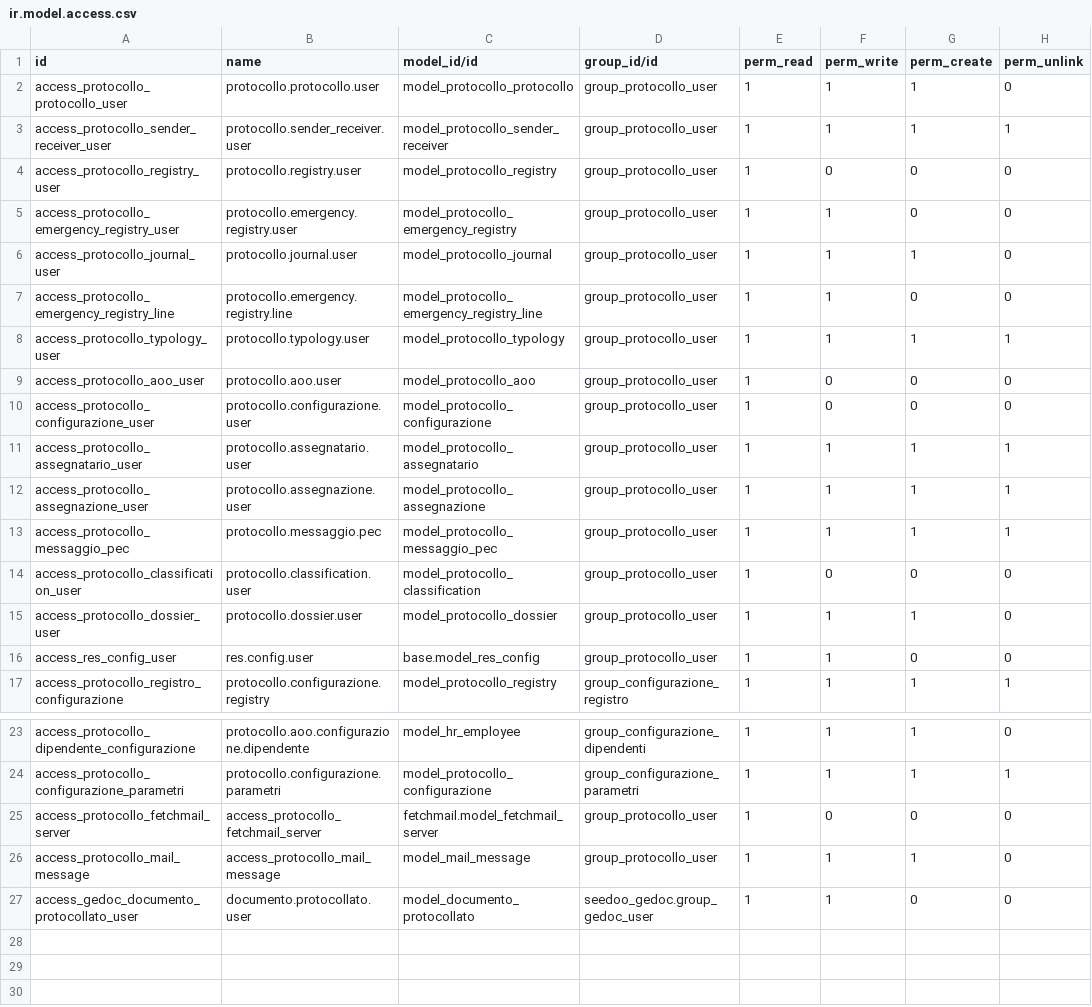
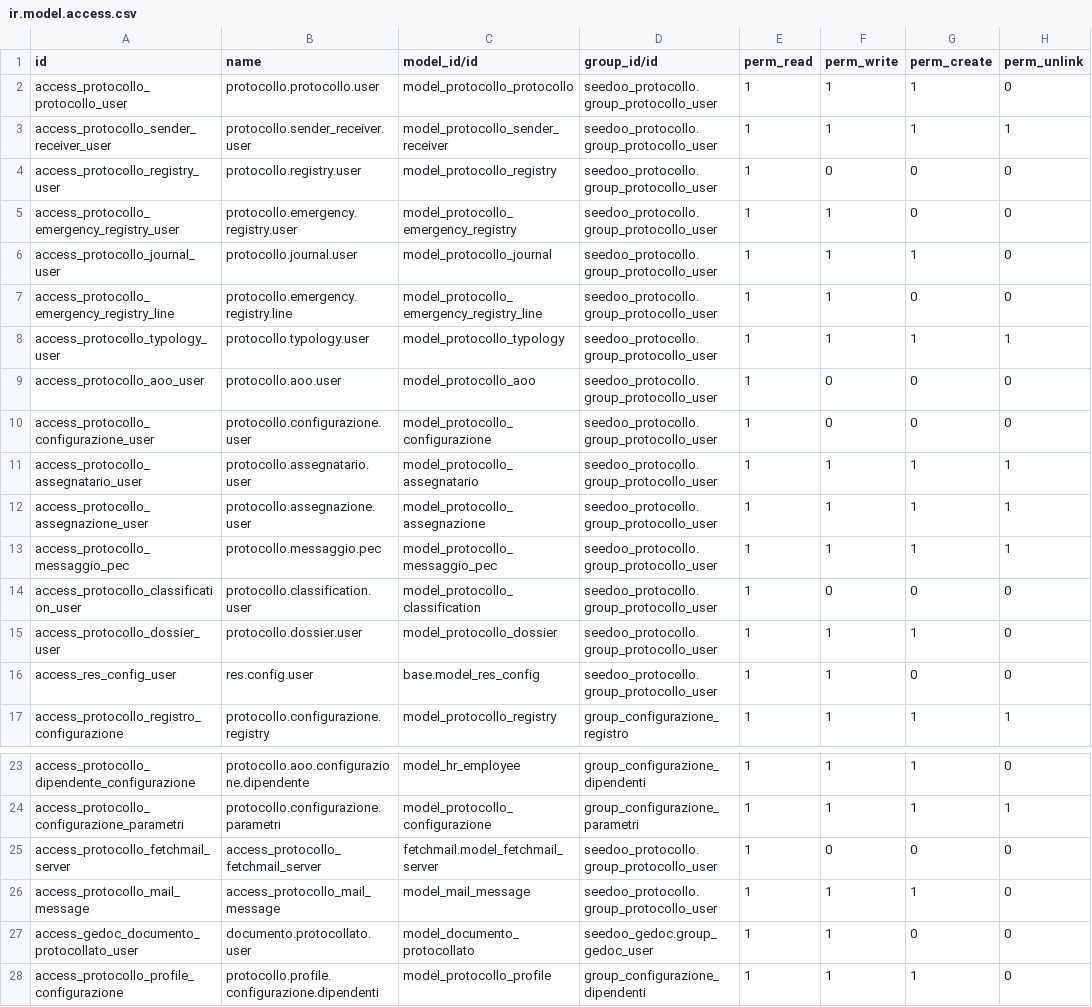
Before and after one commit to seedoo/seedoo-core, a CSV file: seedoo_protocollo/security/ir.model.access.csv, drawn as a sheet; only a part is shown, gaps mark what is left out.

```diff
--- a/seedoo_protocollo/security/ir.model.access.csv
+++ b/seedoo_protocollo/security/ir.model.access.csv
@@ -1,17 +1,17 @@
 id,name,model_id/id,group_id/id,perm_read,perm_write,perm_create,perm_unlink
-access_protocollo_protocollo_user,protocollo.protocollo.user,model_protocollo_protocollo,group_protocollo_user,1,1,1,0
-access_protocollo_sender_receiver_user,protocollo.sender_receiver.user,model_protocollo_sender_receiver,group_protocollo_user,1,1,1,1
-access_protocollo_registry_user,protocollo.registry.user,model_protocollo_registry,group_protocollo_user,1,0,0,0
-access_protocollo_emergency_registry_user,protocollo.emergency.registry.user,model_protocollo_emergency_registry,group_protocollo_user,1,1,0,0
-access_protocollo_journal_user,protocollo.journal.user,model_protocollo_journal,group_protocollo_user,1,1,1,0
-access_protocollo_emergency_registry_line,protocollo.emergency.registry.line,model_protocollo_emergency_registry_line,group_protocollo_user,1,1,0,0
-access_protocollo_typology_user,protocollo.typology.user,model_protocollo_typology,group_protocollo_user,1,1,1,1
-access_protocollo_aoo_user,protocollo.aoo.user,model_protocollo_aoo,group_protocollo_user,1,0,0,0
-access_protocollo_configurazione_user,protocollo.configurazione.user,model_protocollo_configurazione,group_protocollo_user,1,0,0,0
-access_protocollo_assegnatario_user,protocollo.assegnatario.user,model_protocollo_assegnatario,group_protocollo_user,1,1,1,1
-access_protocollo_assegnazione_user,protocollo.assegnazione.user,model_protocollo_assegnazione,group_protocollo_user,1,1,1,1
-access_protocollo_messaggio_pec,protocollo.messaggio.pec,model_protocollo_messaggio_pec,group_protocollo_user,1,1,1,1
-access_protocollo_classification_user,protocollo.classification.user,model_protocollo_classification,group_protocollo_user,1,0,0,0
-access_protocollo_dossier_user,protocollo.dossier.user,model_protocollo_dossier,group_protocollo_user,1,1,1,0
-access_res_config_user,res.config.user,base.model_res_config,group_protocollo_user,1,1,0,0
+access_protocollo_protocollo_user,protocollo.protocollo.user,model_protocollo_protocollo,seedoo_protocollo.group_protocollo_user,1,1,1,0
+access_protocollo_sender_receiver_user,protocollo.sender_receiver.user,model_protocollo_sender_receiver,seedoo_protocollo.group_protocollo_user,1,1,1,1
+access_protocollo_registry_user,protocollo.registry.user,model_protocollo_registry,seedoo_protocollo.group_protocollo_user,1,0,0,0
+access_protocollo_emergency_registry_user,protocollo.emergency.registry.user,model_protocollo_emergency_registry,seedoo_protocollo.group_protocollo_user,1,1,0,0
+access_protocollo_journal_user,protocollo.journal.user,model_protocollo_journal,seedoo_protocollo.group_protocollo_user,1,1,1,0
+access_protocollo_emergency_registry_line,protocollo.emergency.registry.line,model_protocollo_emergency_registry_line,seedoo_protocollo.group_protocollo_user,1,1,0,0
+access_protocollo_typology_user,protocollo.typology.user,model_protocollo_typology,seedoo_protocollo.group_protocollo_user,1,1,1,1
+access_protocollo_aoo_user,protocollo.aoo.user,model_protocollo_aoo,seedoo_protocollo.group_protocollo_user,1,0,0,0
+access_protocollo_configurazione_user,protocollo.configurazione.user,model_protocollo_configurazione,seedoo_protocollo.group_protocollo_user,1,0,0,0
+access_protocollo_assegnatario_user,protocollo.assegnatario.user,model_protocollo_assegnatario,seedoo_protocollo.group_protocollo_user,1,1,1,1
+access_protocollo_assegnazione_user,protocollo.assegnazione.user,model_protocollo_assegnazione,seedoo_protocollo.group_protocollo_user,1,1,1,1
+access_protocollo_messaggio_pec,protocollo.messaggio.pec,model_protocollo_messaggio_pec,seedoo_protocollo.group_protocollo_user,1,1,1,1
+access_protocollo_classification_user,protocollo.classification.user,model_protocollo_classification,seedoo_protocollo.group_protocollo_user,1,0,0,0
+access_protocollo_dossier_user,protocollo.dossier.user,model_protocollo_dossier,seedoo_protocollo.group_protocollo_user,1,1,1,0
+access_res_config_user,res.config.user,base.model_res_config,seedoo_protocollo.group_protocollo_user,1,1,0,0
 access_protocollo_registro_configurazione,protocollo.configurazione.registry,model_protocollo_registry,group_configurazione_registro,1,1,1,1
@@ -24,4 +24,5 @@ access_protocollo_dipendente_configurazione,protocollo.aoo.configurazione.dipend
 access_protocollo_configurazione_parametri,protocollo.configurazione.parametri,model_protocollo_configurazione,group_configurazione_parametri,1,1,1,1
-access_protocollo_fetchmail_server,access_protocollo_fetchmail_server,fetchmail.model_fetchmail_server,group_protocollo_user,1,0,0,0
-access_protocollo_mail_message,access_protocollo_mail_message,model_mail_message,group_protocollo_user,1,1,1,0
+access_protocollo_fetchmail_server,access_protocollo_fetchmail_server,fetchmail.model_fetchmail_server,seedoo_protocollo.group_protocollo_user,1,0,0,0
+access_protocollo_mail_message,access_protocollo_mail_message,model_mail_message,seedoo_protocollo.group_protocollo_user,1,1,1,0
 access_gedoc_documento_protocollato_user,documento.protocollato.user,model_documento_protocollato,seedoo_gedoc.group_gedoc_user,1,1,0,0
+access_protocollo_profile_configurazione,protocollo.profile.configurazione.dipendenti,model_protocollo_profile,group_configurazione_dipendenti,1,1,1,0
```
Also changed, not shown: 10 other files.
